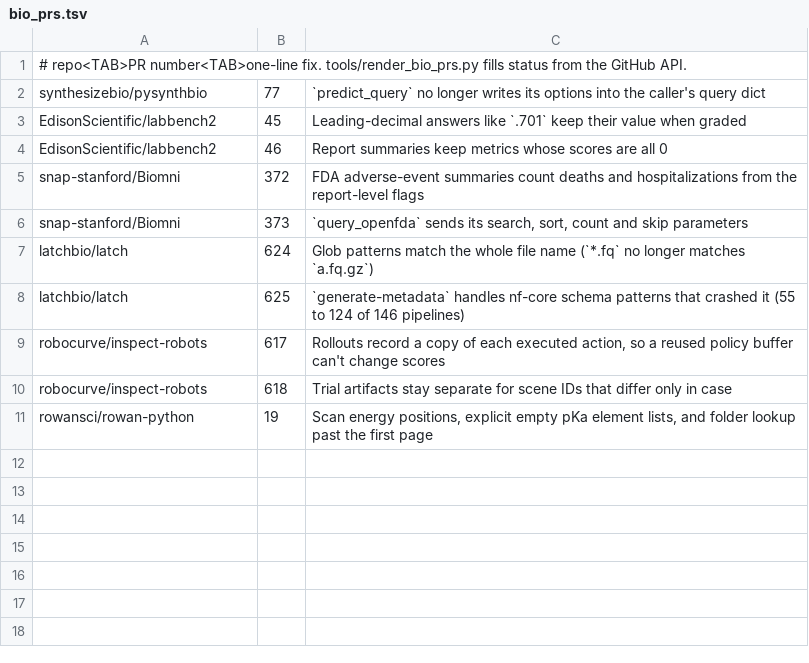
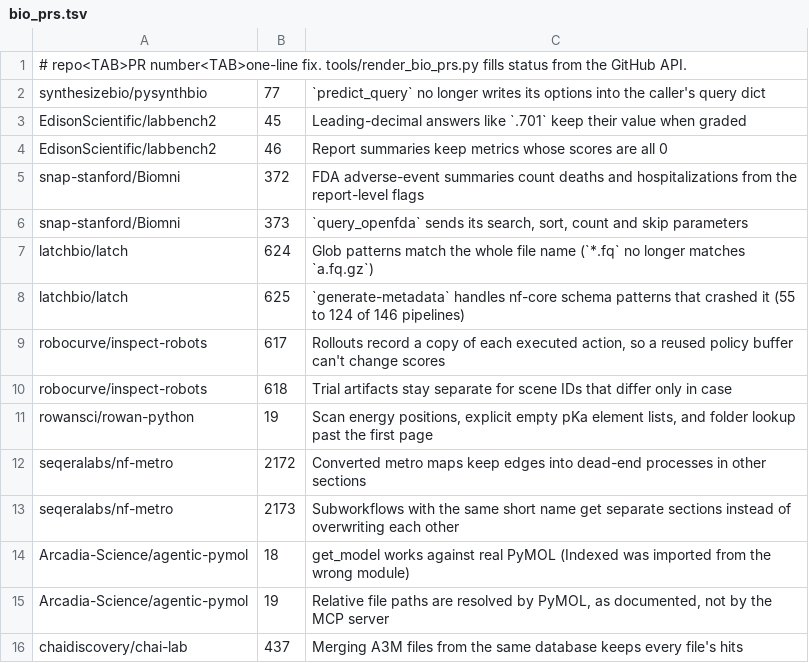
Before and after one commit to rpinho/ai-biology, a TSV file: tools/bio_prs.tsv, drawn as a sheet; the diff names each change by its address in the sheet, - before the commit and + after, or states it on an @@ line.

```diff
--- a/tools/bio_prs.tsv
+++ b/tools/bio_prs.tsv
+row 12: seqeralabs/nf-metro | 2172 | Converted metro maps keep edges into dead-end processes in other sections
+row 13: seqeralabs/nf-metro | 2173 | Subworkflows with the same short name get separate sections instead of overwriting each other
+row 14: Arcadia-Science/agentic-pymol | 18 | get_model works against real PyMOL (Indexed was imported from the wrong module)
+row 15: Arcadia-Science/agentic-pymol | 19 | Relative file paths are resolved by PyMOL, as documented, not by the MCP server
+row 16: chaidiscovery/chai-lab | 437 | Merging A3M files from the same database keeps every file's hits
```
Also changed, not shown: 1 other file.
